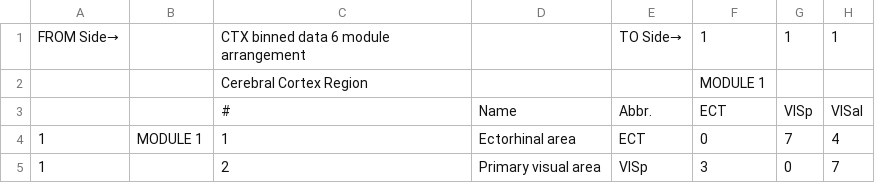
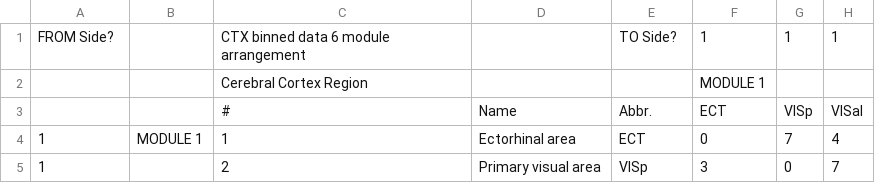
Before and after one commit to tsevans/MouseConnectome, a CSV file: data/Mouse_Matrix_Binned.csv, drawn as a sheet; only a part is shown; the diff names each change by its address in the sheet, - before the commit and + after, or states it on an @@ line.

Commit message:
Fully processed mouse adjacency matrix

```diff
--- a/data/Mouse_Matrix_Binned.csv
+++ b/data/Mouse_Matrix_Binned.csv
-A1: FROM Side→
+A1: FROM Side?
-E1: TO Side→
+E1: TO Side?
```
Also changed, not shown: 18 other files.
